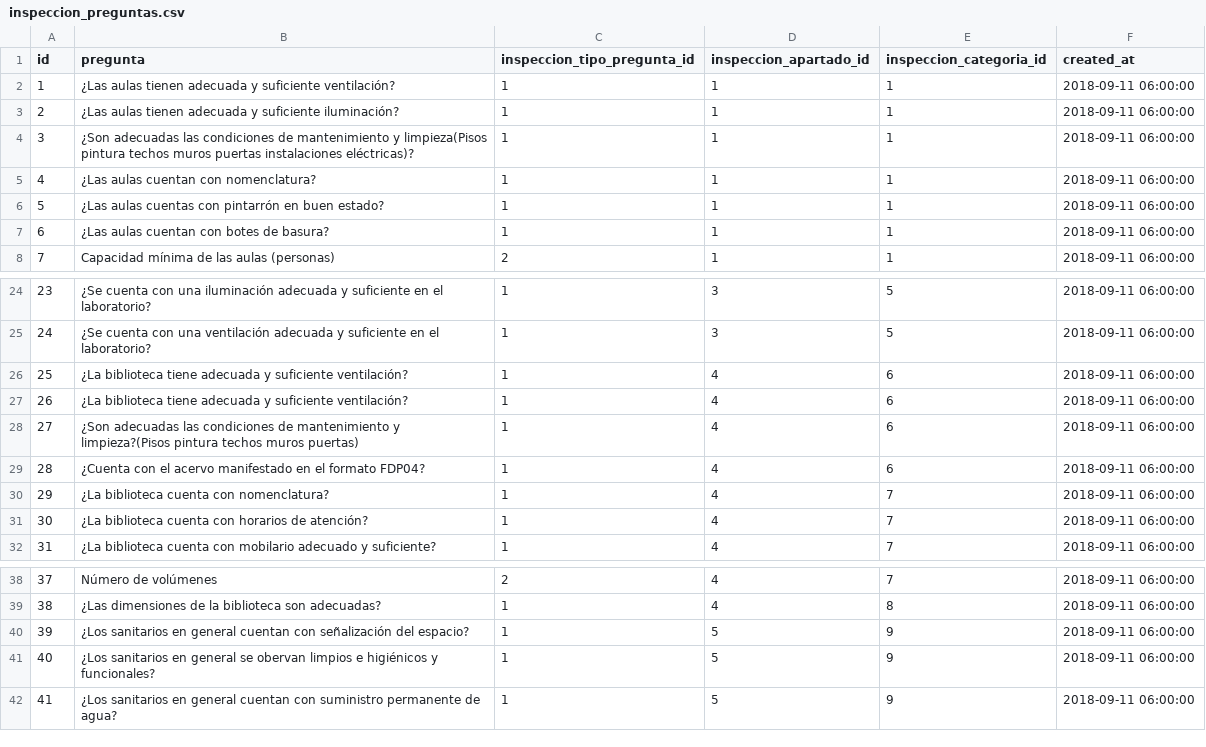
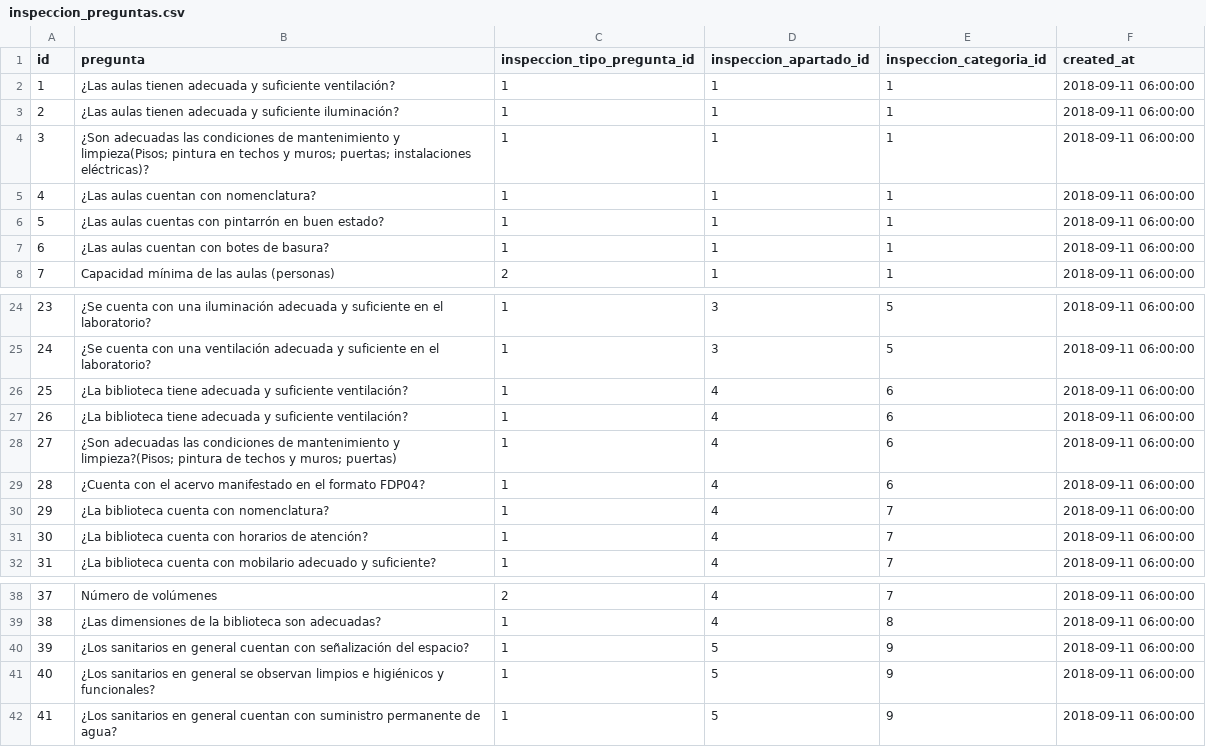
Before and after one commit to subsesjal/siiges-services, a CSV file: packages/core/src/drivers/db/CSVFiles/inspeccion_preguntas.csv, drawn as a sheet; only a part is shown, gaps mark what is left out.

Commit message:
otografia inspecciones

```diff
--- a/packages/core/src/drivers/db/CSVFiles/inspeccion_preguntas.csv
+++ b/packages/core/src/drivers/db/CSVFiles/inspeccion_preguntas.csv
@@ -3,3 +3,3 @@ id,pregunta,inspeccion_tipo_pregunta_id,inspeccion_apartado_id,inspeccion_catego
 2,¿Las aulas tienen adecuada y suficiente iluminación?,1,1,1,2018-09-11 06:00:00
-3,¿Son adecuadas las condiciones de mantenimiento y limpieza(Pisos pintura techos muros puertas instalaciones eléctricas)?,1,1,1,2018-09-11 06:00:00
+3,¿Son adecuadas las condiciones de mantenimiento y limpieza(Pisos; pintura en techos y muros; puertas; instalaciones eléctricas)?,1,1,1,2018-09-11 06:00:00
 4,¿Las aulas cuentan con nomenclatura?,1,1,1,2018-09-11 06:00:00
@@ -27,3 +27,3 @@ id,pregunta,inspeccion_tipo_pregunta_id,inspeccion_apartado_id,inspeccion_catego
 26,¿La biblioteca tiene adecuada y suficiente ventilación?,1,4,6,2018-09-11 06:00:00
-27,¿Son adecuadas las condiciones de mantenimiento y limpieza?(Pisos pintura techos muros puertas),1,4,6,2018-09-11 06:00:00
+27,¿Son adecuadas las condiciones de mantenimiento y limpieza?(Pisos; pintura de techos y muros; puertas),1,4,6,2018-09-11 06:00:00
 28,¿Cuenta con el acervo manifestado en el formato FDP04?,1,4,6,2018-09-11 06:00:00
@@ -40,3 +40,3 @@ id,pregunta,inspeccion_tipo_pregunta_id,inspeccion_apartado_id,inspeccion_catego
 39,¿Los sanitarios en general cuentan con señalización del espacio?,1,5,9,2018-09-11 06:00:00
-40,¿Los sanitarios en general se obervan limpios e higiénicos y funcionales?,1,5,9,2018-09-11 06:00:00
+40,¿Los sanitarios en general se observan limpios e higiénicos y funcionales?,1,5,9,2018-09-11 06:00:00
 41,¿Los sanitarios en general cuentan con suministro permanente de agua?,1,5,9,2018-09-11 06:00:00
```
